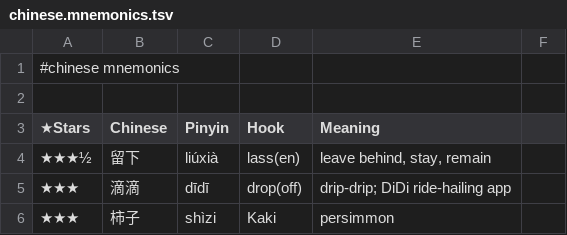
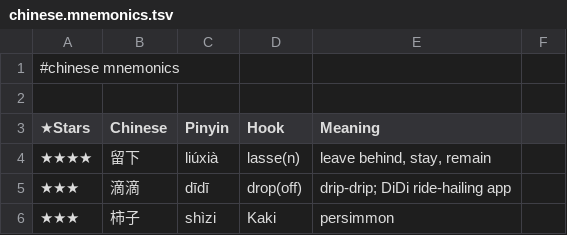
Before and after one commit to pannous/hieros, a TSV file: chinese/chinese.mnemonics.tsv, drawn as a sheet; only a part is shown.

Commit message:
mnemonics: 留下 liúxià → lasse(n) ★4

```diff
--- a/chinese/chinese.mnemonics.tsv
+++ b/chinese/chinese.mnemonics.tsv
@@ -3,3 +3,3 @@
 ★Stars 	Chinese 	Pinyin 	Hook 	Meaning
-★★★½	留下	liúxià	lass(en)	leave behind, stay, remain
+★★★★	留下	liúxià	lasse(n)	leave behind, stay, remain
 ★★★	滴滴	dīdī	drop(off)	drip-drip; DiDi ride-hailing app
```
